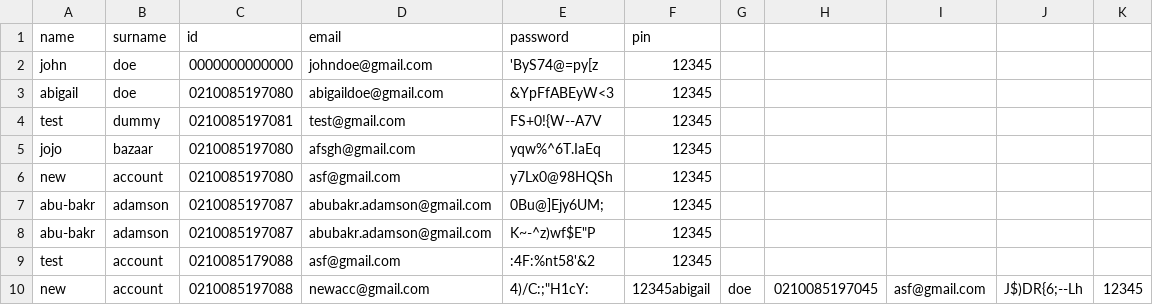
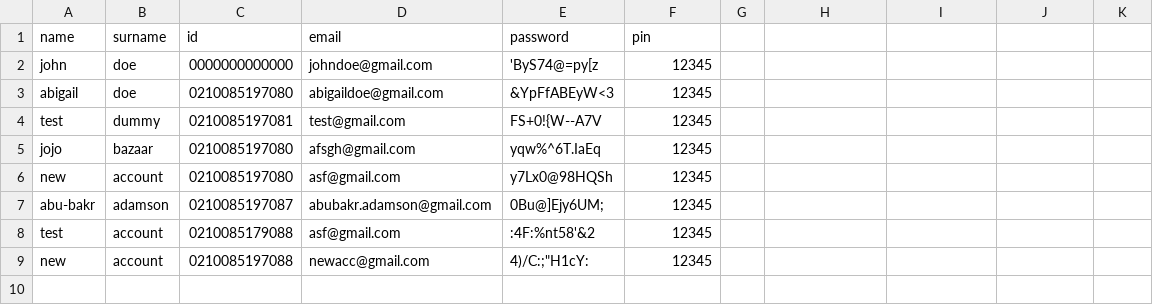
Before and after one commit to GingerNinja21/BankSwift, a CSV file: userdata/passwordrecords.csv (was password_records.csv), drawn as a sheet.

```diff
--- a/password_records.csv
+++ b/userdata/passwordrecords.csv
@@ -7,4 +7,3 @@ new,account,0210085197080,asf@gmail.com,y7Lx0@98HQSh,12345
 abu-bakr,adamson,0210085197087,abubakr.adamson@gmail.com,0Bu@]Ejy6UM;,12345
-abu-bakr,adamson,0210085197087,abubakr.adamson@gmail.com,"K~-^z)wf$E""P",12345
 test,account,0210085179088,asf@gmail.com,:4F:%nt58'&2,12345
-new,account,0210085197088,newacc@gmail.com,"4)/C:;""H1cY:",12345abigail,doe,0210085197045,asf@gmail.com,J$)DR{6;--Lh,12345
+new,account,0210085197088,newacc@gmail.com,"4)/C:;""H1cY:",12345
```
Also changed, not shown: 17 other files.
